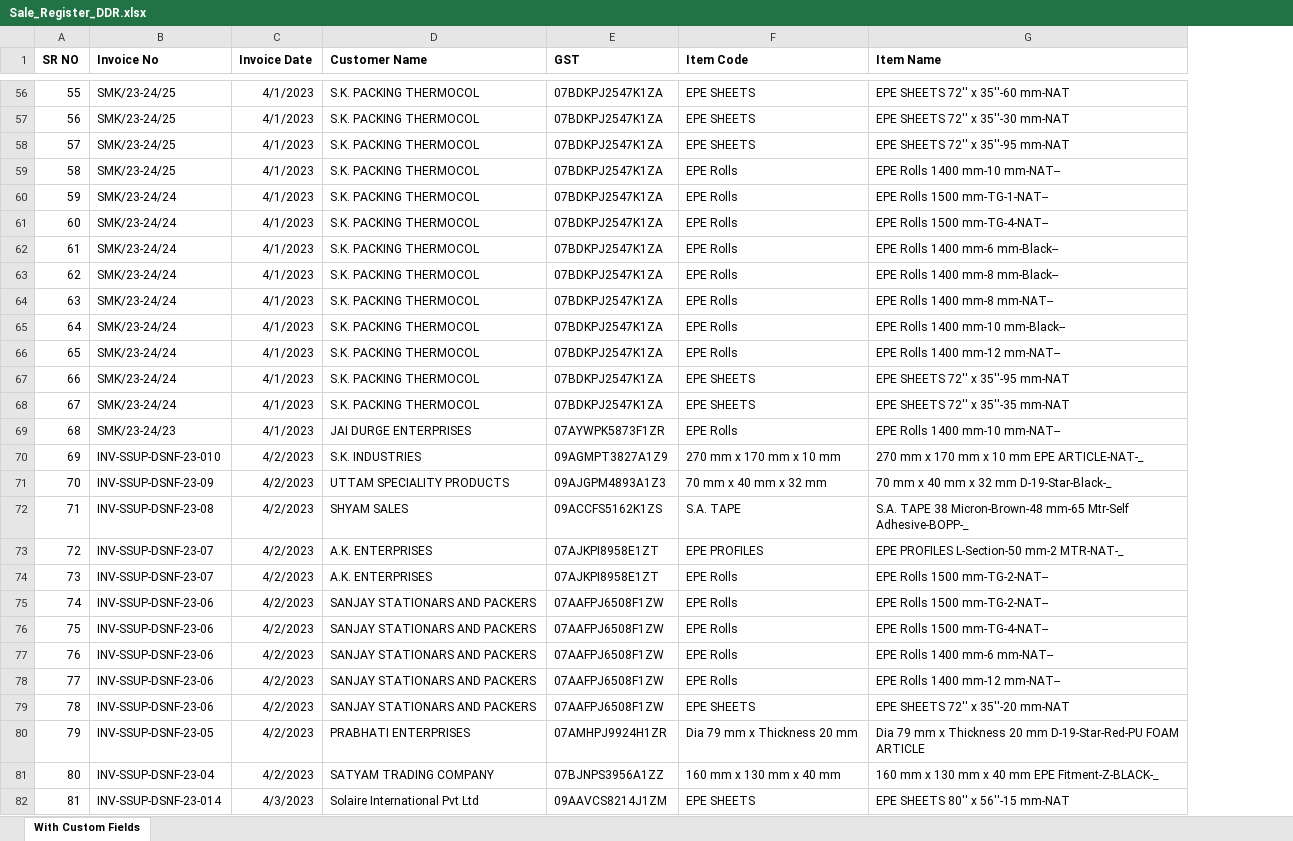
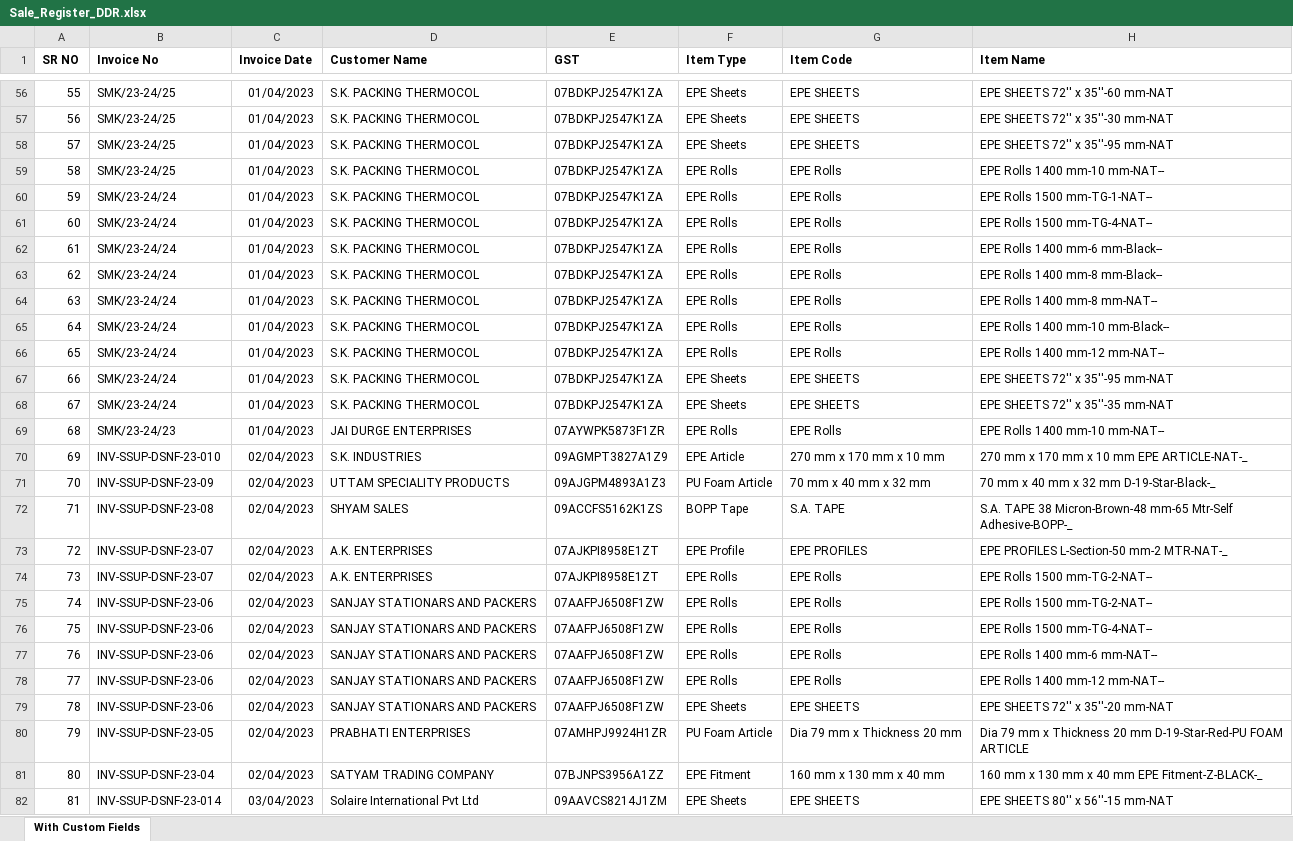
Before and after one commit to sohaib13k/clifftip, an Excel workbook: reports/Sale_Register_DDR.xlsx, sheet With Custom Fields, drawn as a sheet; only a part is shown, gaps mark what is left out; values as stored, in another font and other column widths than the file's, no borders; the diff covers the shown part only; the diff names each change by its address in the sheet, - before the commit and + after, or states it on an @@ line.

```diff
--- a/reports/Sale_Register_DDR.xlsx (sheet With Custom Fields)
+++ b/reports/Sale_Register_DDR.xlsx (sheet With Custom Fields)
+column F (Item Type), rows 56-82: EPE Sheets | EPE Sheets | EPE Sheets | EPE Rolls | EPE Rolls | EPE Rolls | EPE Rolls | EPE Rolls | EPE Rolls | EPE Rolls | EPE Rolls | EPE Sheets | EPE Sheets | EPE Rolls | EPE Article | PU Foam Article | BOPP Tape | EPE Profile | EPE Rolls | EPE Rolls | EPE Rolls | EPE Rolls | EPE Rolls | EPE Sheets | PU Foam Article | EPE Fitment | EPE Sheets
-C56:C69 (Invoice Date): 4/1/2023
+C56:C69 (Invoice Date): 01/04/2023
-C70:C81 (Invoice Date): 4/2/2023
+C70:C81 (Invoice Date): 02/04/2023
-C82 (Invoice Date): 4/3/2023
+C82 (Invoice Date): 03/04/2023
```
Also changed, not shown: 159 edited cells elsewhere in this sheet, 2 other files.
